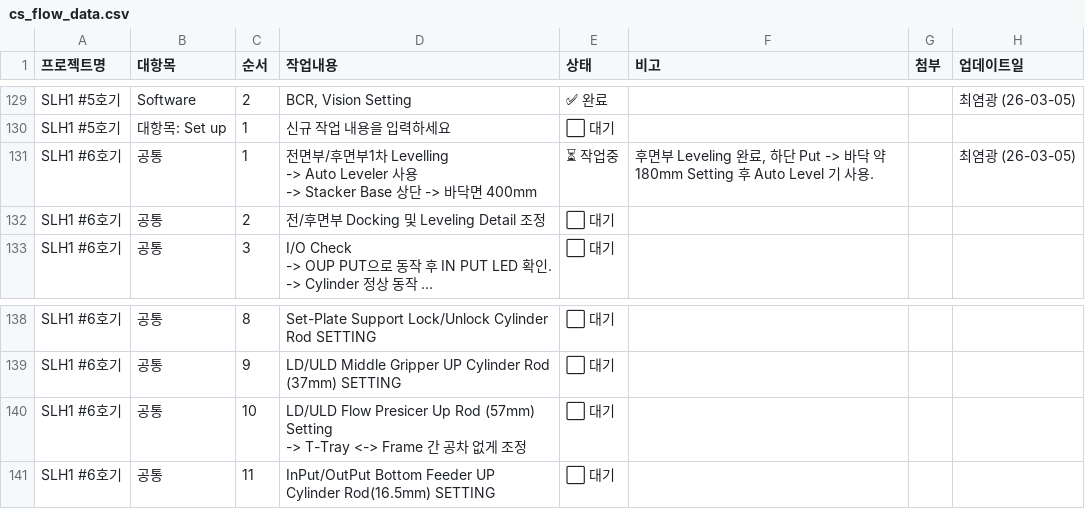
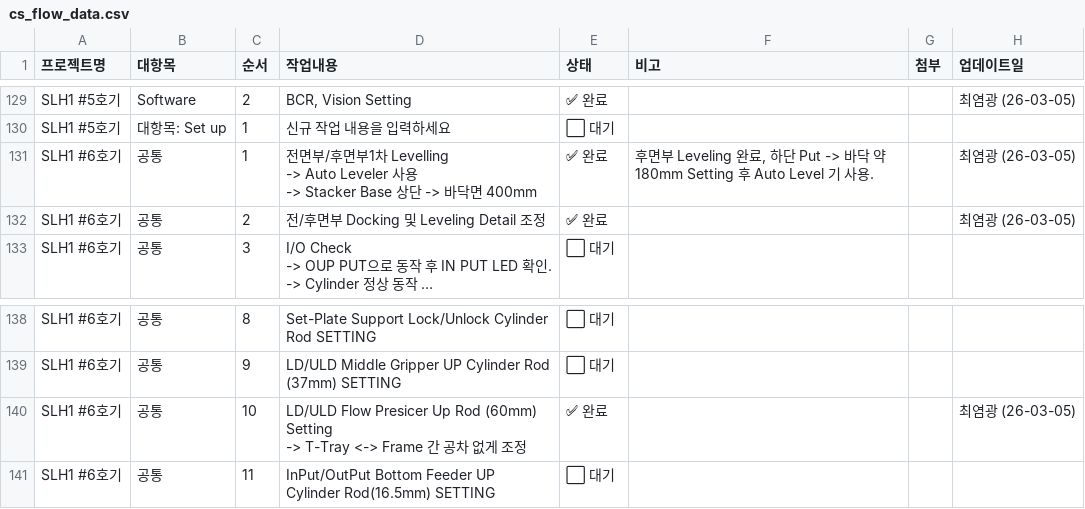
Before and after one commit to Saltlightchoi/my-work-log, a CSV file: cs_flow_data.csv, drawn as a sheet; only a part is shown, gaps mark what is left out; long unchanged cells end in …; ↵ is a line break in a cell; the diff names each change by its address in the sheet, - before the commit and + after, or states it on an @@ line.

Commit message:
Update: SLH1 #6호기

```diff
--- a/cs_flow_data.csv
+++ b/cs_flow_data.csv
-E131 (상태): ⏳ 작업중
+E131 (상태): ✅ 완료
-E132 (상태): ⬜ 대기
+E132 (상태): ✅ 완료
-H132 (업데이트일): (empty)
+H132 (업데이트일): 최염광 (26-03-05)
-D140 (작업내용): …Up Rod (57mm) Setting ↵ ->…
+D140 (작업내용): …Up Rod (60mm) Setting ↵ ->…
-E140 (상태): ⬜ 대기
+E140 (상태): ✅ 완료
-H140 (업데이트일): (empty)
+H140 (업데이트일): 최염광 (26-03-05)
```
